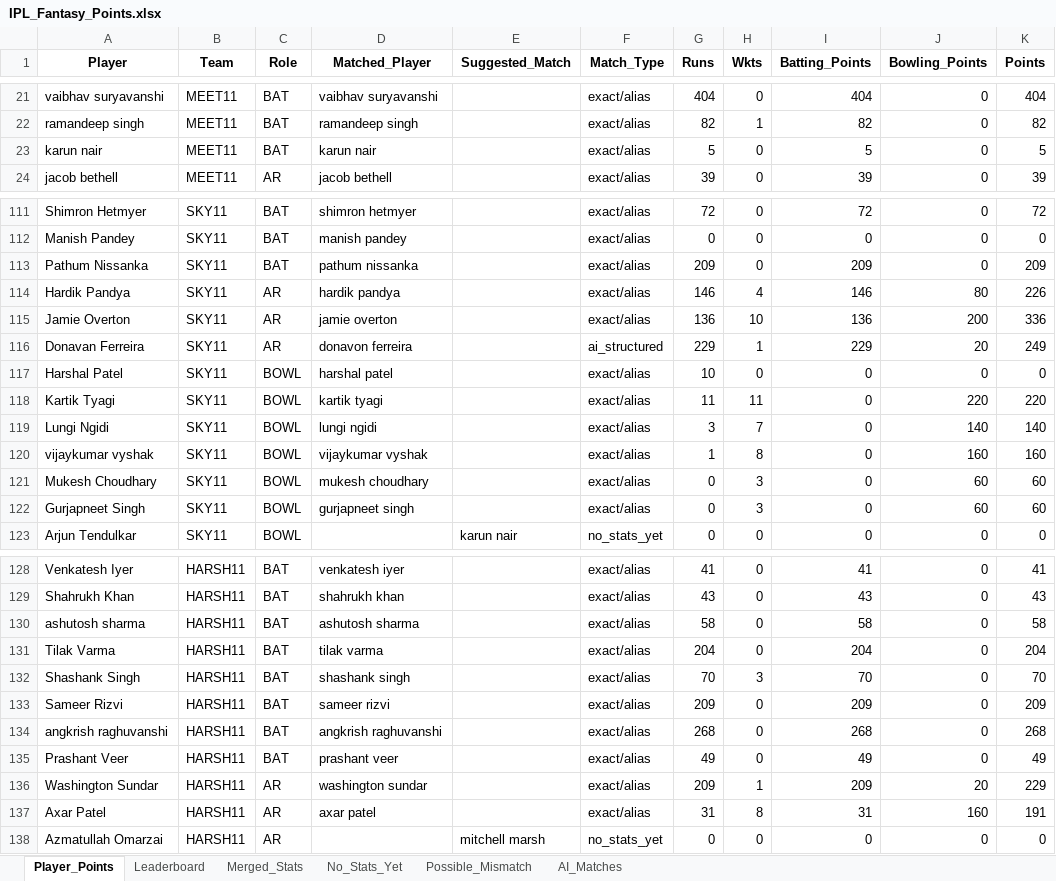
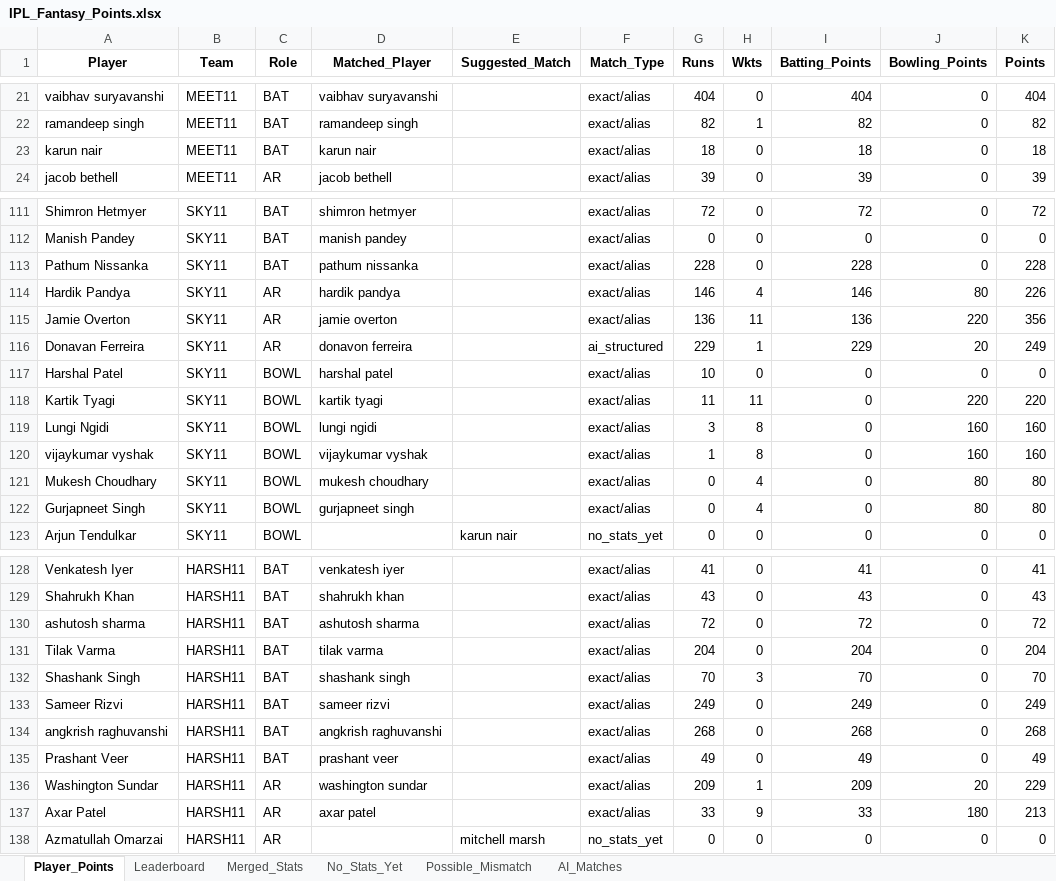
Before and after one commit to aaravmody/shroff-hundred-auction, an Excel workbook: IPL_Fantasy_Points.xlsx, sheet Player_Points, drawn as a sheet; only a part is shown, gaps mark what is left out; values as stored, in another font and other column widths than the file's, no borders; the diff covers the shown part only; the diff names each change by its address in the sheet, - before the commit and + after, or states it on an @@ line.

```diff
--- a/IPL_Fantasy_Points.xlsx (sheet Player_Points)
+++ b/IPL_Fantasy_Points.xlsx (sheet Player_Points)
-G23 (Runs): 5
+G23 (Runs): 18
-I23 (Batting_Points): 5
+I23 (Batting_Points): 18
-K23 (Points): 5
+K23 (Points): 18
-G113 (Runs): 209
+G113 (Runs): 228
-I113 (Batting_Points): 209
+I113 (Batting_Points): 228
-K113 (Points): 209
+K113 (Points): 228
-H115 (Wkts): 10
+H115 (Wkts): 11
-J115 (Bowling_Points): 200
+J115 (Bowling_Points): 220
-K115 (Points): 336
+K115 (Points): 356
-H119 (Wkts): 7
+H119 (Wkts): 8
-J119 (Bowling_Points): 140
+J119 (Bowling_Points): 160
-K119 (Points): 140
+K119 (Points): 160
-H121:H122 (Wkts): 3
+H121:H122 (Wkts): 4
-J121:J122 (Bowling_Points): 60
+J121:J122 (Bowling_Points): 80
-K121:K122 (Points): 60
+K121:K122 (Points): 80
-G130 (Runs): 58
+G130 (Runs): 72
-I130 (Batting_Points): 58
+I130 (Batting_Points): 72
-K130 (Points): 58
+K130 (Points): 72
-G133 (Runs): 209
+G133 (Runs): 249
-I133 (Batting_Points): 209
+I133 (Batting_Points): 249
-K133 (Points): 209
+K133 (Points): 249
-G137 (Runs): 31
+G137 (Runs): 33
-H137 (Wkts): 8
+H137 (Wkts): 9
-I137 (Batting_Points): 31
+I137 (Batting_Points): 33
-J137 (Bowling_Points): 160
+J137 (Bowling_Points): 180
-K137 (Points): 191
+K137 (Points): 213
```
Also changed, not shown: 27 edited cells elsewhere in this sheet, sheet Merged_Stats, sheet Leaderboard, ipl_stats_2026.xlsx, 3 other files.
